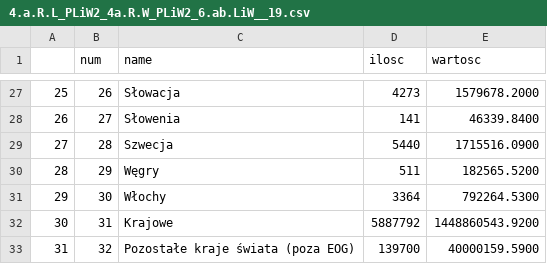
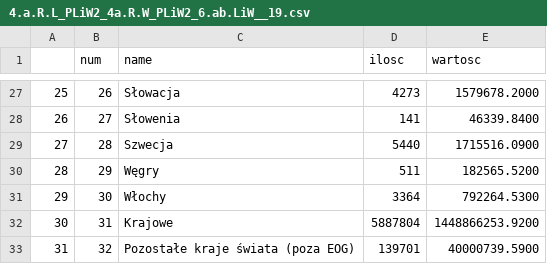
Before and after one commit to kanies89/nbp_automate, a CSV file: temp/2023_2/4.a.R.L_PLiW2_4a.R.W_PLiW2_6.ab.LiW__19.csv, drawn as a sheet; only a part is shown, gaps mark what is left out.

```diff
--- a/temp/2023_2/4.a.R.L_PLiW2_4a.R.W_PLiW2_6.ab.LiW__19.csv
+++ b/temp/2023_2/4.a.R.L_PLiW2_4a.R.W_PLiW2_6.ab.LiW__19.csv
@@ -31,3 +31,3 @@
 29,30,Włochy,3364,792264.5300
-30,31,Krajowe,5887792,1448860543.9200
-31,32,Pozostałe kraje świata (poza EOG),139700,40000159.5900
+30,31,Krajowe,5887804,1448866253.9200
+31,32,Pozostałe kraje świata (poza EOG),139701,40000739.5900
```
Also changed, not shown: temp/2023_2/4.a.R.L_PLiW2_4a.R.W_PLiW2_6.ab.LiW__13.csv, temp/2023_2/4.a.R.L_PLiW2_4a.R.W_PLiW2_6.ab.LiW__15.csv, 26 other files.
